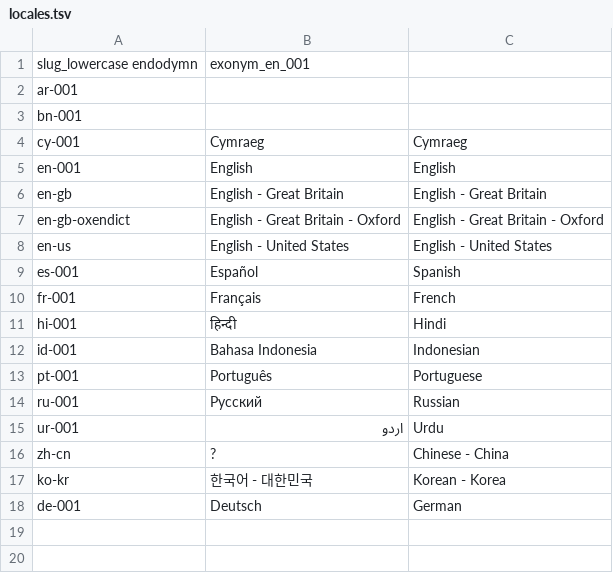
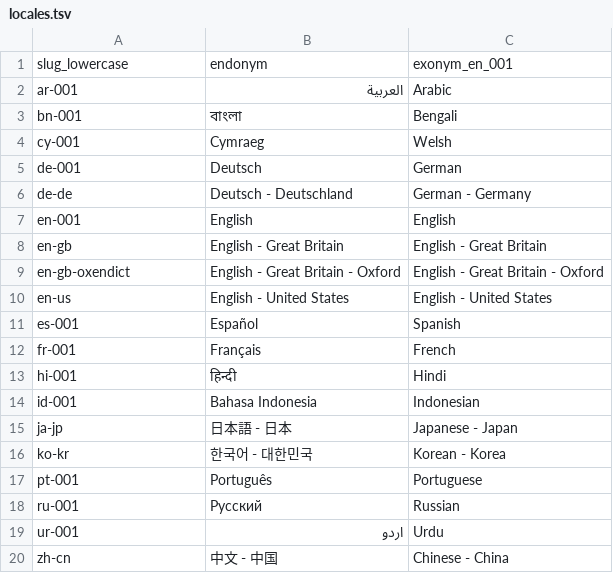
Before and after one commit to health-economics-guide/health-economics-guide, a TSV file: spec/locales-for-global-sharing-with-svelte/locales.tsv, drawn as a sheet.

```diff
--- a/spec/locales-for-global-sharing-with-svelte/locales.tsv
+++ b/spec/locales-for-global-sharing-with-svelte/locales.tsv
@@ -1,5 +1,7 @@
-slug_lowercase  endodymn	exonym_en_001
-ar-001
-bn-001
-cy-001	Cymraeg	Cymraeg
+slug_lowercase	endonym	exonym_en_001
+ar-001	العربية	Arabic
+bn-001	বাংলা	Bengali
+cy-001	Cymraeg	Welsh
+de-001	Deutsch	German
+de-de	Deutsch - Deutschland	German - Germany
 en-001	English	English
@@ -12,2 +14,4 @@ hi-001	हिन्दी	Hindi
 id-001	Bahasa Indonesia	Indonesian
+ja-jp	日本語 - 日本	Japanese - Japan
+ko-kr	한국어 - 대한민국	Korean - Korea
 pt-001	Português	Portuguese
@@ -15,4 +19,2 @@ ru-001	Русский	Russian
 ur-001	اردو	Urdu
-zh-cn	?	Chinese - China
-ko-kr	한국어 - 대한민국	Korean - Korea
-de-001	Deutsch	German
+zh-cn	中文 - 中国	Chinese - China
```
